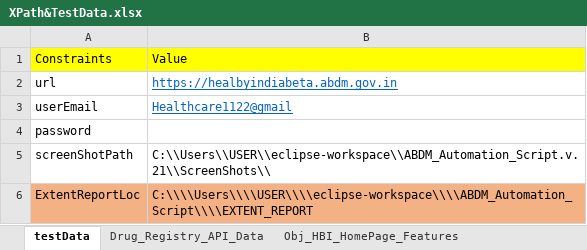
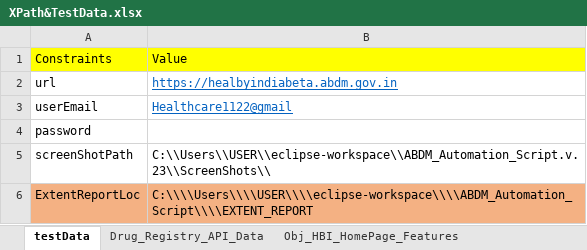
Before and after one commit to souravp-lti/TestingQA, an Excel workbook: src/main/java/Configuration/XPath&TestData.xlsx, sheet testData, drawn as a sheet; values as stored, in another font and other column widths than the file's, no borders; the diff names each change by its address in the sheet, - before the commit and + after, or states it on an @@ line.

```diff
--- a/src/main/java/Configuration/XPath&TestData.xlsx (sheet testData)
+++ b/src/main/java/Configuration/XPath&TestData.xlsx (sheet testData)
-B5: C:\\Users\\USER\\eclipse-workspace\\ABDM_Automation_Script.v.21\\ScreenShots\\
+B5: C:\\Users\\USER\\eclipse-workspace\\ABDM_Automation_Script.v.23\\ScreenShots\\
```
Also changed, not shown: target/classes/Configuration/XPath&TestData.xlsx, 44 other files.
